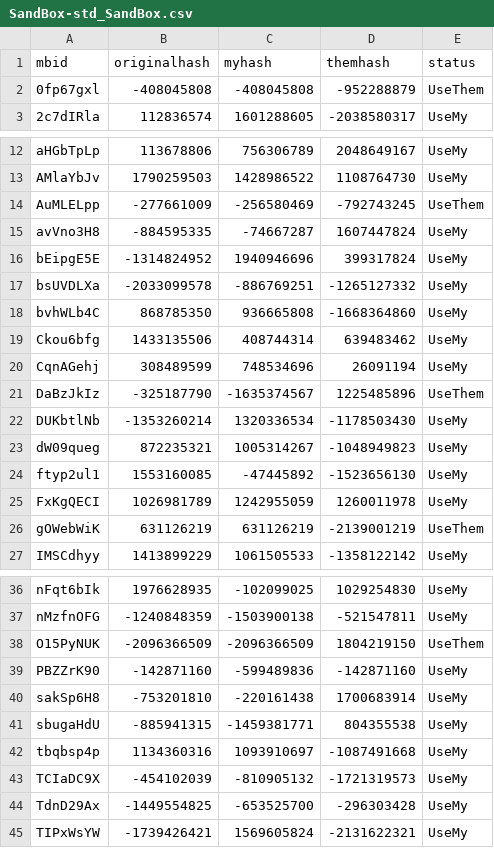
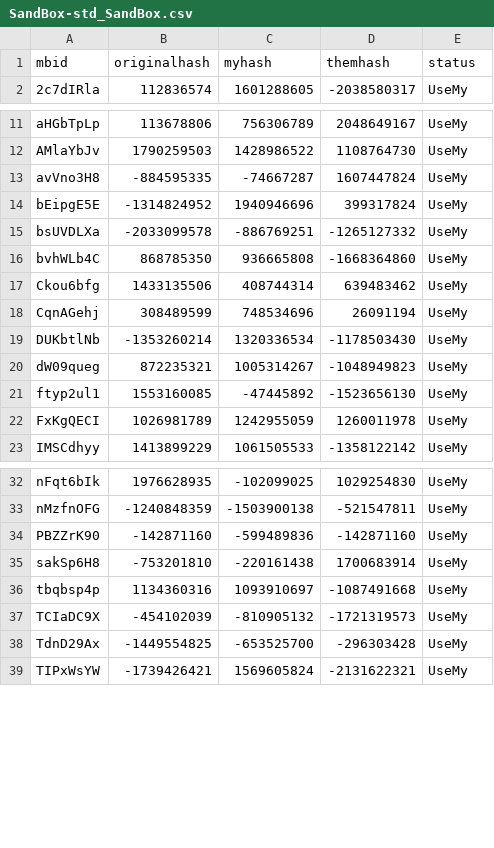
Before and after one commit to freeExec/ruMount-BladeBannerlord, a CSV file: sync-state-dog729/SandBox-std_SandBox.csv, drawn as a sheet; only a part is shown, gaps mark what is left out; the diff names each change by its address in the sheet, - before the commit and + after, or states it on an @@ line.

```diff
--- a/sync-state-dog729/SandBox-std_SandBox.csv
+++ b/sync-state-dog729/SandBox-std_SandBox.csv
-row 2: 0fp67gxl | -408045808 | -408045808 | -952288879 | UseThem
-row 14: AuMLELpp | -277661009 | -256580469 | -792743245 | UseThem
-row 21: DaBzJkIz | -325187790 | -1635374567 | 1225485896 | UseThem
-row 26: gOWebWiK | 631126219 | 631126219 | -2139001219 | UseThem
-row 38: O15PyNUK | -2096366509 | -2096366509 | 1804219150 | UseThem
-row 41: sbugaHdU | -885941315 | -1459381771 | 804355538 | UseMy
```
Also changed, not shown: sync-state-dog729/SandBox-std_wanderer_strings_xml.csv, sync-state-dog729/SandBoxCore-std_spitems_xml.csv, 3 other files.
